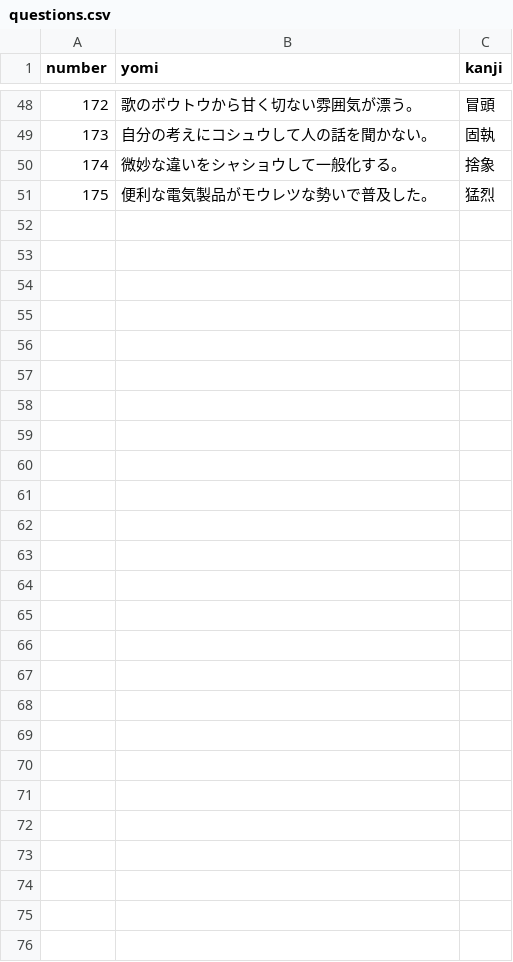
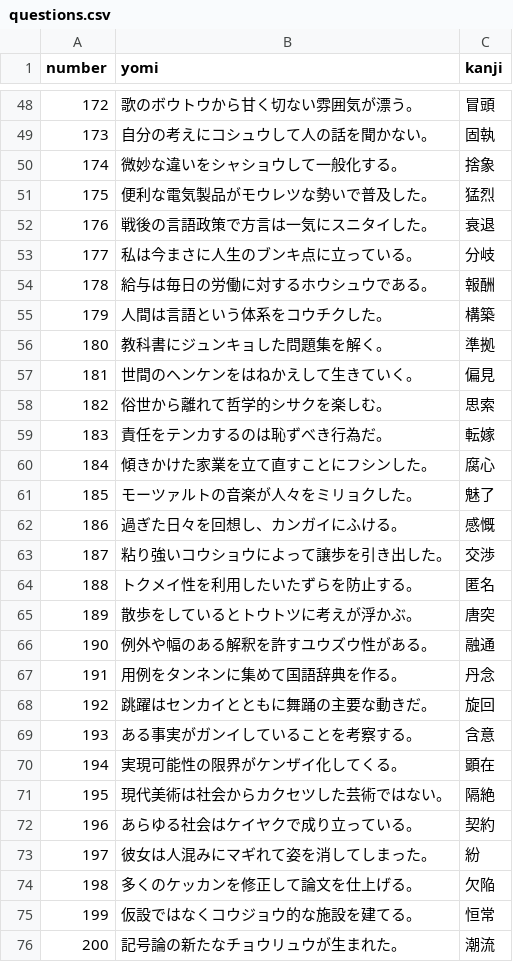
Before and after one commit to kazutake83/kanji-quiz, a CSV file: docs/questions.csv, drawn as a sheet; only a part is shown, gaps mark what is left out; the diff names each change by its address in the sheet, - before the commit and + after, or states it on an @@ line.

Commit message:
Add new entries to questions.csv

```diff
--- a/docs/questions.csv
+++ b/docs/questions.csv
+row 52: 176 | 戦後の言語政策で方言は一気にスニタイした。 | 衰退
+row 53: 177 | 私は今まさに人生のブンキ点に立っている。 | 分岐
+row 54: 178 | 給与は毎日の労働に対するホウシュウである。 | 報酬
+row 55: 179 | 人間は言語という体系をコウチクした。 | 構築
+row 56: 180 | 教科書にジュンキョした問題集を解く。 | 準拠
+row 57: 181 | 世間のヘンケンをはねかえして生きていく。 | 偏見
+row 58: 182 | 俗世から離れて哲学的シサクを楽しむ。 | 思索
+row 59: 183 | 責任をテンカするのは恥ずべき行為だ。 | 転嫁
+row 60: 184 | 傾きかけた家業を立て直すことにフシンした。 | 腐心
+row 61: 185 | モーツァルトの音楽が人々をミリョクした。 | 魅了
+row 62: 186 | 過ぎた日々を回想し、カンガイにふける。 | 感慨
+row 63: 187 | 粘り強いコウショウによって譲歩を引き出した。 | 交渉
+row 64: 188 | トクメイ性を利用したいたずらを防止する。 | 匿名
+row 65: 189 | 散歩をしているとトウトツに考えが浮かぶ。 | 唐突
+row 66: 190 | 例外や幅のある解釈を許すユウズウ性がある。 | 融通
+row 67: 191 | 用例をタンネンに集めて国語辞典を作る。 | 丹念
+row 68: 192 | 跳躍はセンカイとともに舞踊の主要な動きだ。 | 旋回
+row 69: 193 | ある事実がガンイしていることを考察する。 | 含意
+row 70: 194 | 実現可能性の限界がケンザイ化してくる。 | 顕在
+row 71: 195 | 現代美術は社会からカクセツした芸術ではない。 | 隔絶
+row 72: 196 | あらゆる社会はケイヤクで成り立っている。 | 契約
+row 73: 197 | 彼女は人混みにマギれて姿を消してしまった。 | 紛
+row 74: 198 | 多くのケッカンを修正して論文を仕上げる。 | 欠陥
+row 75: 199 | 仮設ではなくコウジョウ的な施設を建てる。 | 恒常
+row 76: 200 | 記号論の新たなチョウリュウが生まれた。 | 潮流
```
